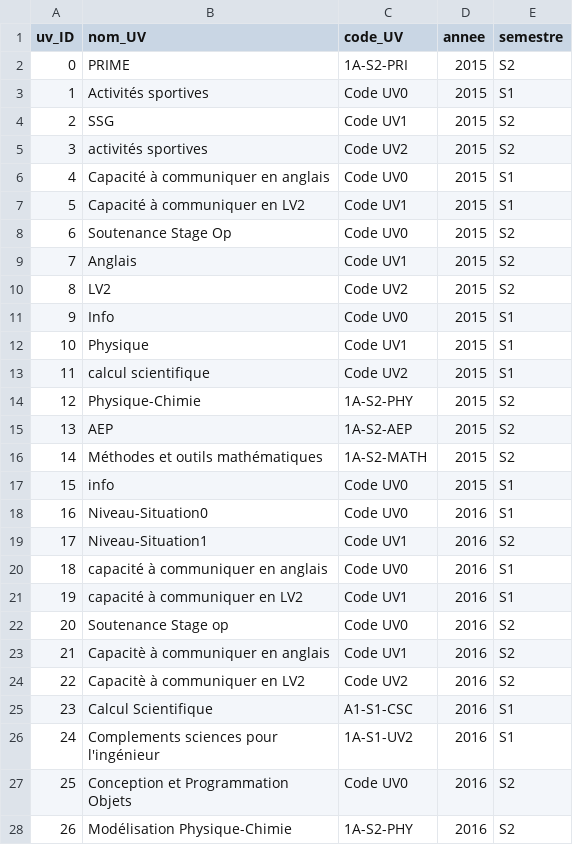
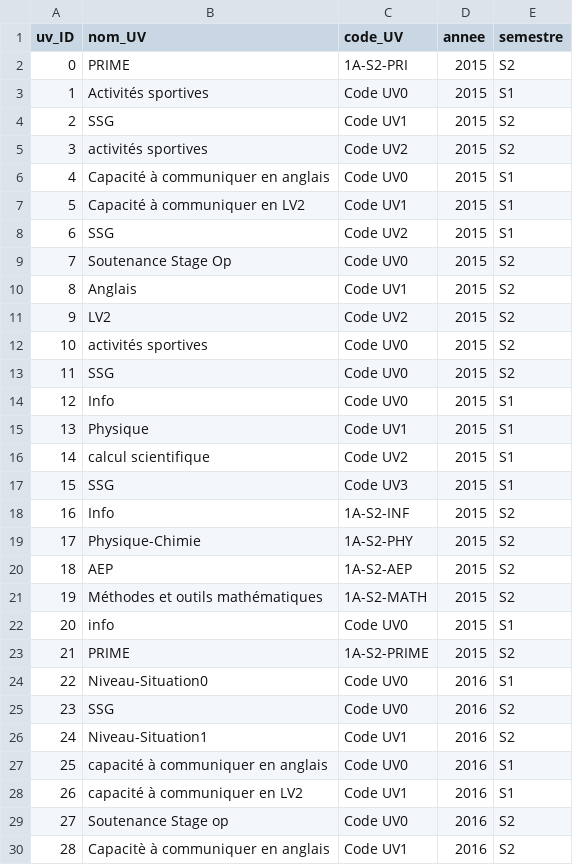
Before and after one commit to Syndorik/BI, a CSV file: results/table/dim_UV.csv, drawn as a sheet; only a part is shown; the shorter side is filled out with more unchanged rows; addresses are those after the commit; the diff covers the shown part only; the diff names each change by its address in the sheet, - before the commit and + after, or states it on an @@ line.

```diff
--- a/results/table/dim_UV.csv
+++ b/results/table/dim_UV.csv
+row 8: 6 | SSG | Code UV2 | 2015 | S1
@@ column A (uv_ID) renumbered between rows 9 and 49 @@
+row 12: 10 | activités sportives | Code UV0 | 2015 | S2
+row 13: 11 | SSG | Code UV0 | 2015 | S2
+row 17: 15 | SSG | Code UV3 | 2015 | S1
+row 18: 16 | Info | 1A-S2-INF | 2015 | S2
+row 23: 21 | PRIME | 1A-S2-PRIME | 2015 | S2
+row 25: 23 | SSG | Code UV0 | 2016 | S2
```
Also changed, not shown: 7 added rows elsewhere in this file, results/table/dim_CS.csv, results/table/dim_etudiant.csv, 6 other files.
